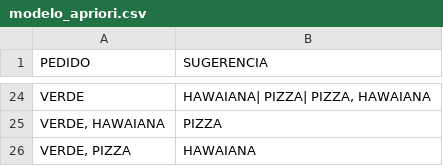
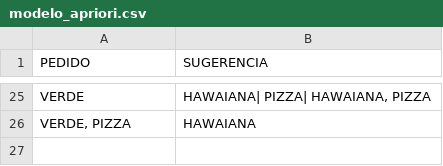
Before and after one commit to ijlm/proyecto-u, a CSV file: modelo/modelo_apriori.csv, drawn as a sheet; only a part is shown, gaps mark what is left out; removed rows and columns are numbered as before the commit, all else as after; the diff covers the shown part only; the diff names each change by its address in the sheet, - before the commit and + after, or states it on an @@ line.

```diff
--- a/modelo/modelo_apriori.csv
+++ b/modelo/modelo_apriori.csv
-B25 (SUGERENCIA): HAWAIANA| PIZZA| PIZZA, HAWAIANA
+B25 (SUGERENCIA): HAWAIANA| PIZZA| HAWAIANA, PIZZA
-row 25: VERDE, HAWAIANA | PIZZA
```
Also changed, not shown: 12 added rows, 11 removed rows and 9 edited cells elsewhere in this file, 1 other file.
